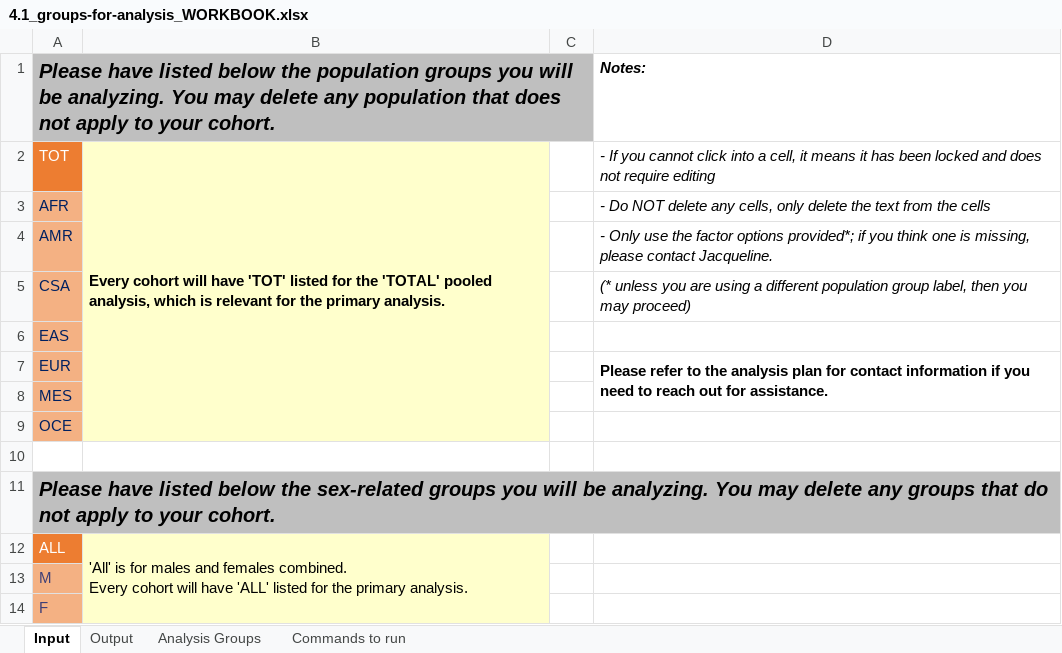
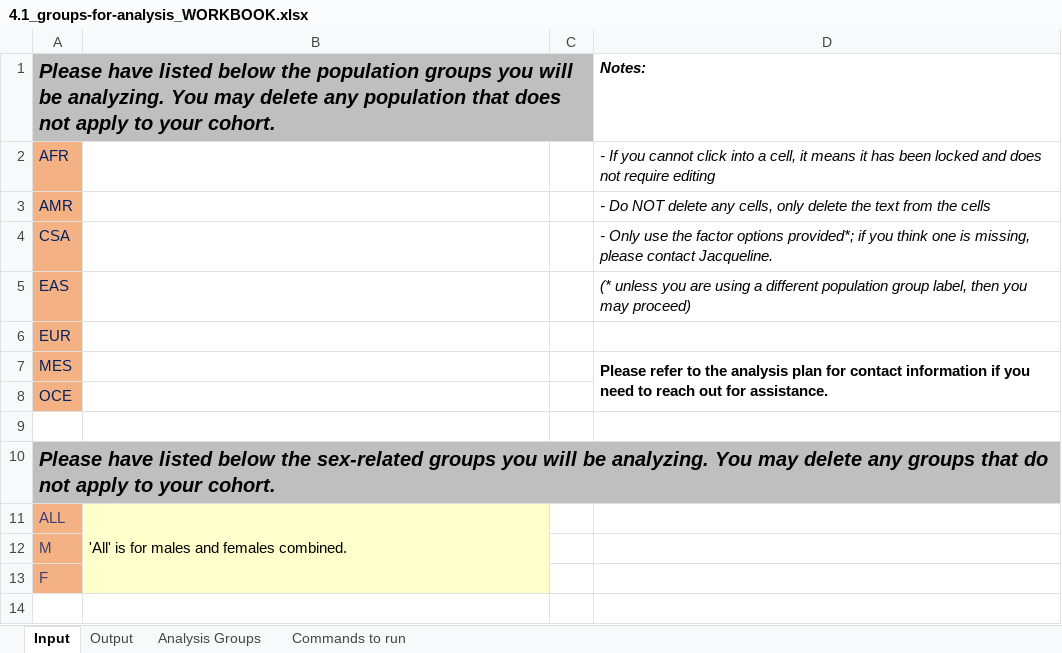
Before and after one commit to jsdron/glgc_internal, an Excel workbook: src/4.1_groups-for-analysis_WORKBOOK.xlsx, sheet Input, drawn as a sheet; only a part is shown; the shorter side is filled out with more unchanged rows; values as stored, in another font and other column widths than the file's, no borders; removed rows and columns are numbered as before the commit, all else as after; ↵ is a line break in a cell; the diff names each change by its address in the sheet, - before the commit and + after, or states it on an @@ line.

Commit message:
Update 4.1_groups-for-analysis_WORKBOOK.xlsx
Updated workbook to remove TOT option.

```diff
--- a/src/4.1_groups-for-analysis_WORKBOOK.xlsx (sheet Input)
+++ b/src/4.1_groups-for-analysis_WORKBOOK.xlsx (sheet Input)
-row 2: TOT | Every cohort will have 'TOT' listed for the 'TOTAL' pooled analysis, which is relevant for the primary analysis. |  | - If you cannot click into a cell, it means it has been locked and does not require editing
-B2:B8 fill: #FFFFCC
+B2:B8 fill: none
-D2: - Do NOT delete any cells, only delete the text from the cells
+D2: - If you cannot click into a cell, it means it has been locked and does not require editing
-D3: - Only use the factor options provided*; if you think one is missing, please contact Jacqueline.
+D3: - Do NOT delete any cells, only delete the text from the cells
-D4: (* unless you are using a different population group label, then you may proceed)
+D4: - Only use the factor options provided*; if you think one is missing, please contact Jacqueline.
-D5: (empty)
+D5: (* unless you are using a different population group label, then you may proceed)
-D6: Please refer to the analysis plan for contact information if you need to reach out for assistance.
+D6: (empty)
-D7:D8 merged
-D7: (empty)
+D7: Please refer to the analysis plan for contact information if you need to reach out for assistance.
+D7:D8 merged
@@ A11 fill: #ED7D31 → #F4B183, text colour: #FFFFFF → #3F3F76 @@
-B11: …females combined. ↵ Every cohort will have 'ALL' listed for the primary analysis.
+B11: …females combined.
```
Also changed, not shown: sheet Output, formulas that keep their value.
